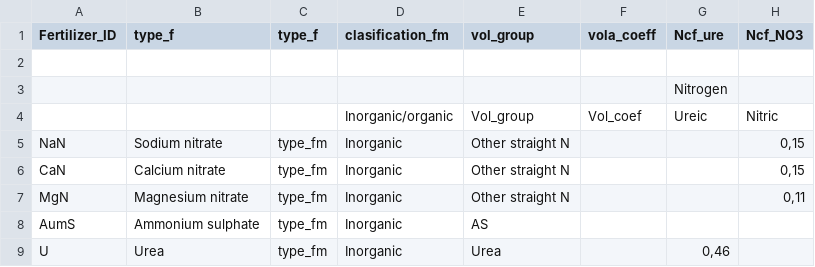
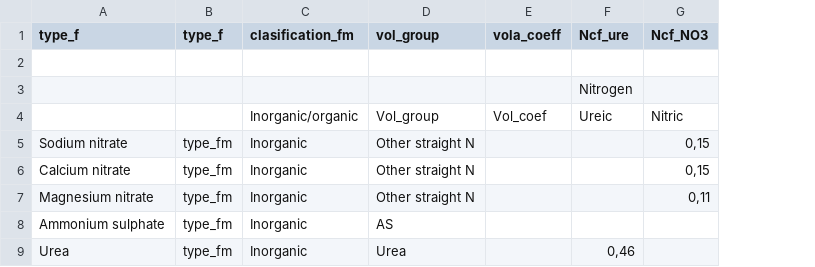
Before and after one commit to tsig-idr/navigator-tool, a CSV file: sheetscript/TUdi/Fertilizers.csv, drawn as a sheet; only a part is shown; the diff names each change by its address in the sheet, - before the commit and + after, or states it on an @@ line.

Commit message:
tudi

```diff
--- a/sheetscript/TUdi/Fertilizers.csv
+++ b/sheetscript/TUdi/Fertilizers.csv
-column A (Fertilizer_ID), rows 5-9: NaN | CaN | MgN | AumS | U
```
Also changed, not shown: 2 other files.
